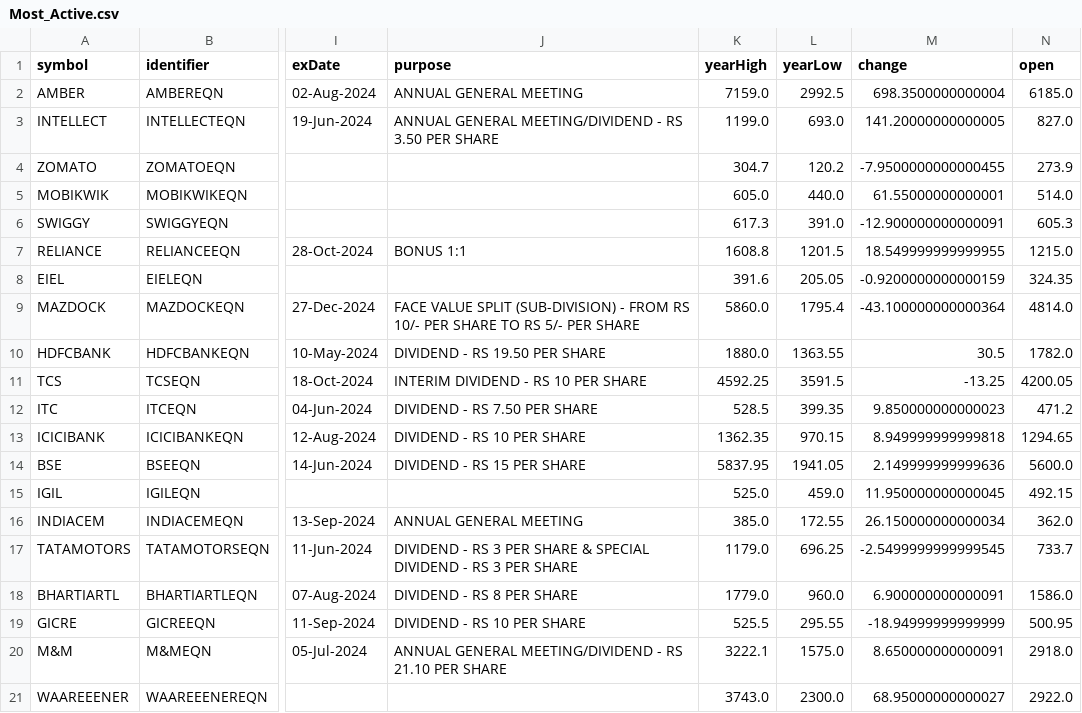
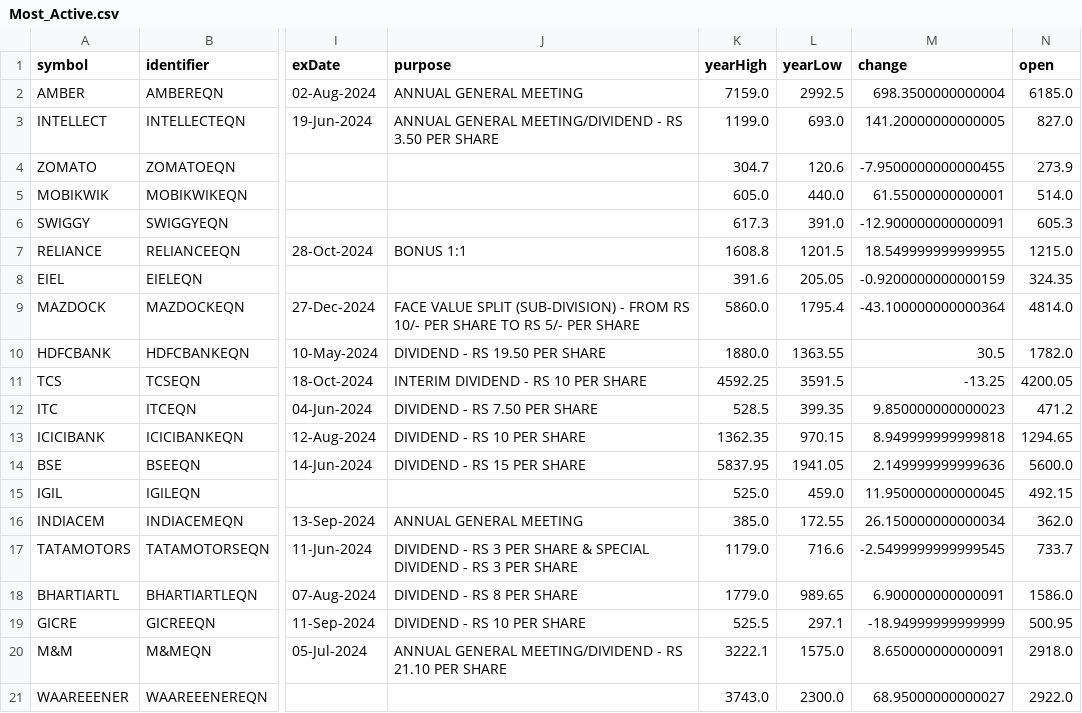
Before and after one commit to tsrajpurohit/AdvDec, a CSV file: Most_Active.csv, drawn as a sheet; only a part is shown, gaps mark what is left out; the diff names each change by its address in the sheet, - before the commit and + after, or states it on an @@ line.

```diff
--- a/Most_Active.csv
+++ b/Most_Active.csv
-L4 (yearLow): 120.2
+L4 (yearLow): 120.6
-L17 (yearLow): 696.25
+L17 (yearLow): 716.6
-L18 (yearLow): 960.0
+L18 (yearLow): 989.65
-L19 (yearLow): 295.55
+L19 (yearLow): 297.1
```
Also changed, not shown: advances_declines.csv.
